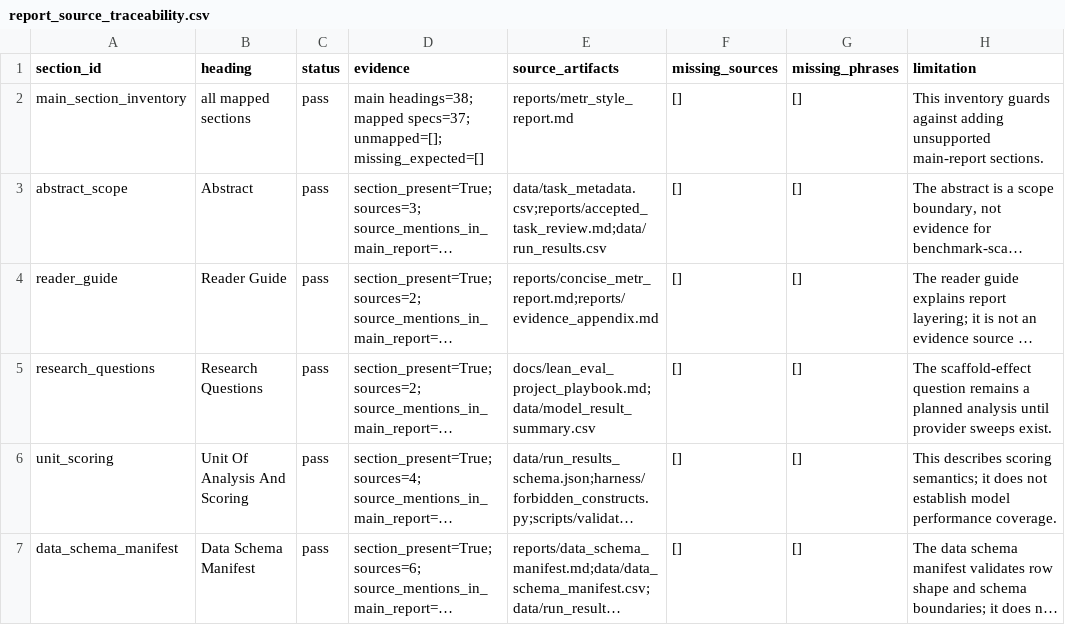
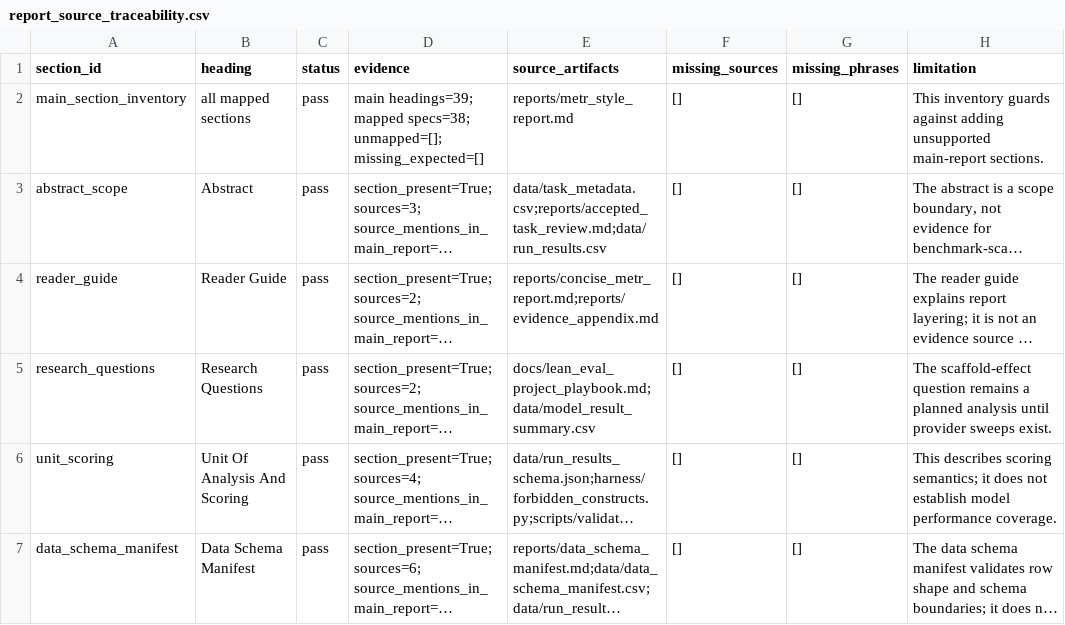
Before and after one commit to sebastian-griego/lean-time-horizon, a CSV file: data/report_source_traceability.csv, drawn as a sheet; only a part is shown; long unchanged cells end in …; the diff covers the shown part only; the diff names each change by its address in the sheet, - before the commit and + after, or states it on an @@ line.

```diff
--- a/data/report_source_traceability.csv
+++ b/data/report_source_traceability.csv
-D2 (evidence): main headings=38; mapped specs=37; unmapped=[]; missing_expected=[]
+D2 (evidence): main headings=39; mapped specs=38; unmapped=[]; missing_expected=[]
```
Also changed, not shown: 1 added row and 2 edited cells elsewhere in this file, data/claim_evidence_audit.csv, data/model_sweep_execution_commands.csv, 45 other files.
